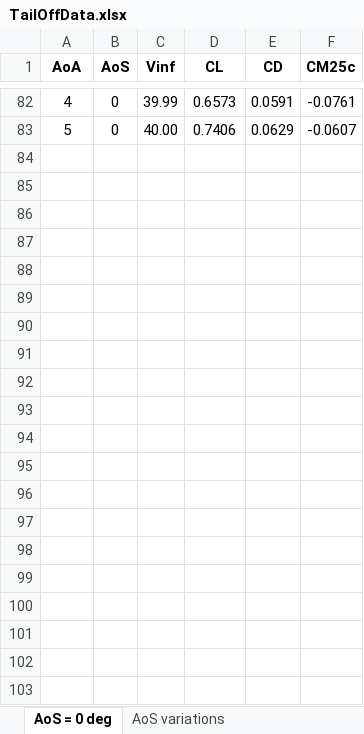
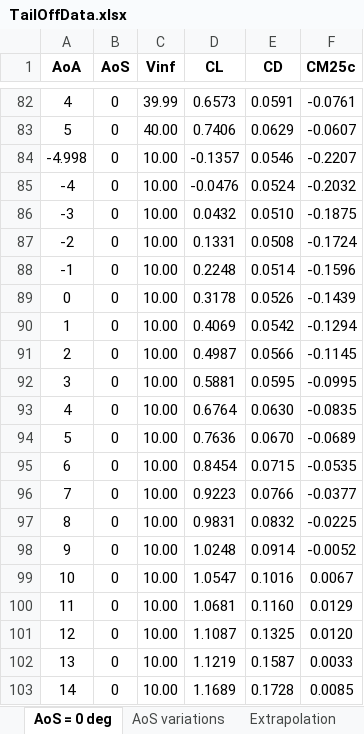
Before and after one commit to dorotheruys/experimental-simulations, an Excel workbook: Corrections/TailOffData.xlsx, sheet AoS = 0 deg, drawn as a sheet; only a part is shown, gaps mark what is left out; values as stored, in another font and other column widths than the file's, no borders; charts and pictures not drawn; the diff names each change by its address in the sheet, - before the commit and + after, or states it on an @@ line.

```diff
--- a/Corrections/TailOffData.xlsx (sheet AoS = 0 deg)
+++ b/Corrections/TailOffData.xlsx (sheet AoS = 0 deg)
+sheet tab: Extrapolation
+row 84: -4.998 | 0 | 10.00 | -0.1357 | 0.0546 | -0.2207
+row 85: -4 | 0 | 10.00 | -0.0476 | 0.0524 | -0.2032
+row 86: -3 | 0 | 10.00 | 0.0432 | 0.0510 | -0.1875
+row 87: -2 | 0 | 10.00 | 0.1331 | 0.0508 | -0.1724
+row 88: -1 | 0 | 10.00 | 0.2248 | 0.0514 | -0.1596
+row 89: 0 | 0 | 10.00 | 0.3178 | 0.0526 | -0.1439
+row 90: 1 | 0 | 10.00 | 0.4069 | 0.0542 | -0.1294
+row 91: 2 | 0 | 10.00 | 0.4987 | 0.0566 | -0.1145
+row 92: 3 | 0 | 10.00 | 0.5881 | 0.0595 | -0.0995
+row 93: 4 | 0 | 10.00 | 0.6764 | 0.0630 | -0.0835
+row 94: 5 | 0 | 10.00 | 0.7636 | 0.0670 | -0.0689
+row 95: 6 | 0 | 10.00 | 0.8454 | 0.0715 | -0.0535
+row 96: 7 | 0 | 10.00 | 0.9223 | 0.0766 | -0.0377
+row 97: 8 | 0 | 10.00 | 0.9831 | 0.0832 | -0.0225
+row 98: 9 | 0 | 10.00 | 1.0248 | 0.0914 | -0.0052
+row 99: 10 | 0 | 10.00 | 1.0547 | 0.1016 | 0.0067
+row 100: 11 | 0 | 10.00 | 1.0681 | 0.1160 | 0.0129
+row 101: 12 | 0 | 10.00 | 1.1087 | 0.1325 | 0.0120
+row 102: 13 | 0 | 10.00 | 1.1219 | 0.1587 | 0.0033
+row 103: 14 | 0 | 10.00 | 1.1689 | 0.1728 | 0.0085
```
Also changed, not shown: charts or pictures, 3 other files.
